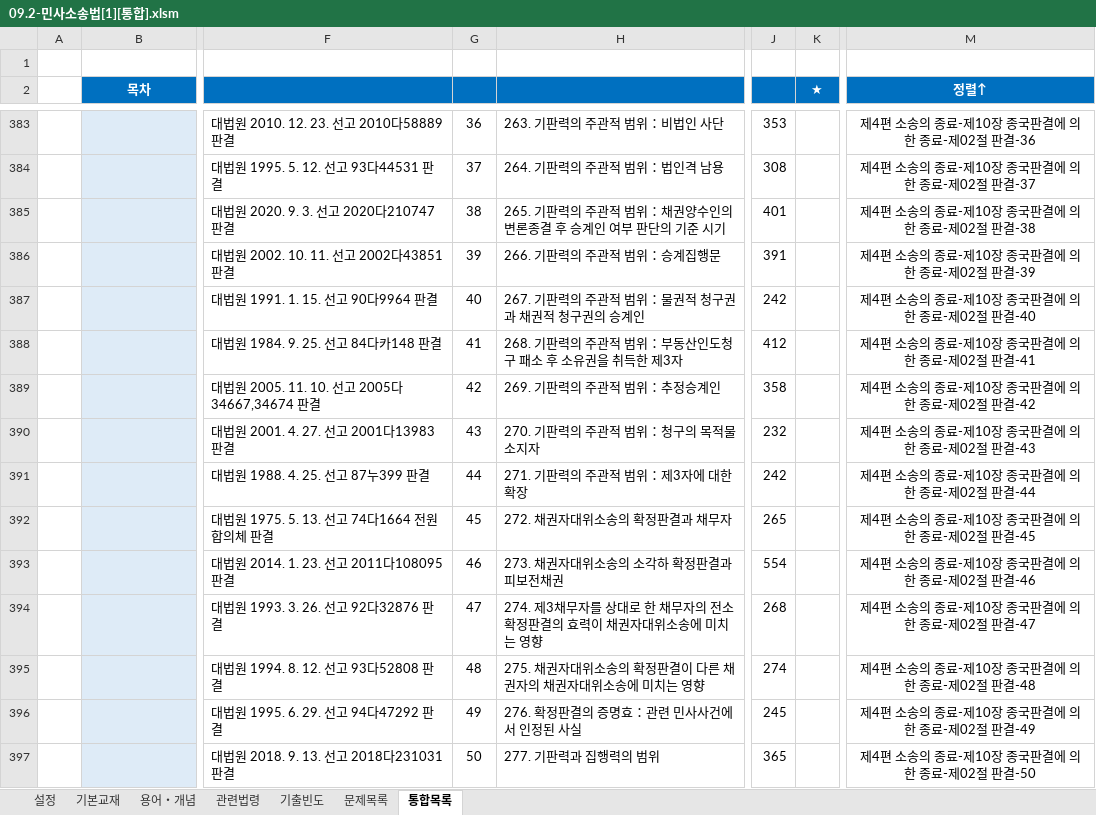
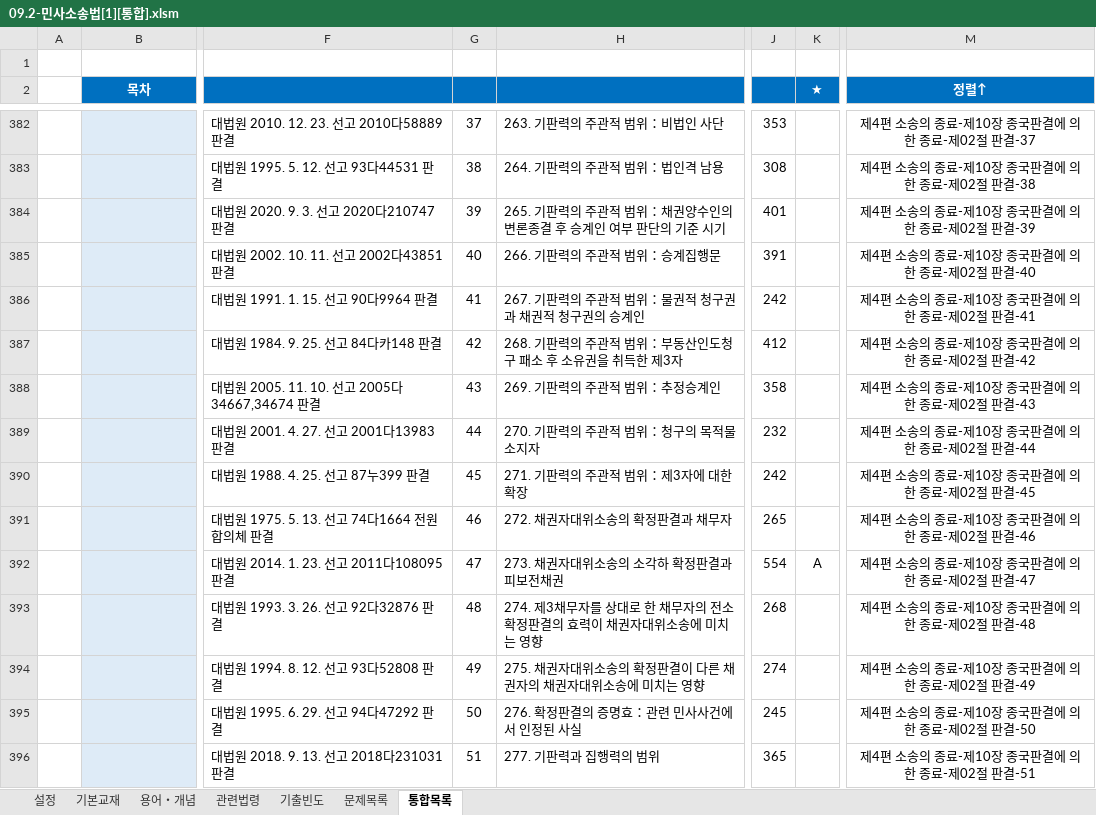
Before and after one commit to aeugo/StudyCPLA, an Excel workbook: 2-04.민사소송법/00.통합/09.2-민사소송법[1][통합].xlsm, sheet 통합목록, drawn as a sheet; only a part is shown, gaps mark what is left out; values as stored, in another font and other column widths than the file's, no borders; conditional formats not drawn; addresses are those after the commit; the diff covers the shown part only; the diff names each change by its address in the sheet, - before the commit and + after, or states it on an @@ line.

```diff
--- a/2-04.민사소송법/00.통합/09.2-민사소송법[1][통합].xlsm (sheet 통합목록)
+++ b/2-04.민사소송법/00.통합/09.2-민사소송법[1][통합].xlsm (sheet 통합목록)
-G382: 36
+G382: 37
-M382 (정렬↑): 제4편 소송의 종료-제10장 종국판결에 의한 종료-제02절 판결-36
+M382 (정렬↑): 제4편 소송의 종료-제10장 종국판결에 의한 종료-제02절 판결-37
-G383: 37
+G383: 38
-M383 (정렬↑): 제4편 소송의 종료-제10장 종국판결에 의한 종료-제02절 판결-37
+M383 (정렬↑): 제4편 소송의 종료-제10장 종국판결에 의한 종료-제02절 판결-38
-G384: 38
+G384: 39
-M384 (정렬↑): 제4편 소송의 종료-제10장 종국판결에 의한 종료-제02절 판결-38
+M384 (정렬↑): 제4편 소송의 종료-제10장 종국판결에 의한 종료-제02절 판결-39
-G385: 39
+G385: 40
-M385 (정렬↑): 제4편 소송의 종료-제10장 종국판결에 의한 종료-제02절 판결-39
+M385 (정렬↑): 제4편 소송의 종료-제10장 종국판결에 의한 종료-제02절 판결-40
-G386: 40
+G386: 41
-M386 (정렬↑): 제4편 소송의 종료-제10장 종국판결에 의한 종료-제02절 판결-40
+M386 (정렬↑): 제4편 소송의 종료-제10장 종국판결에 의한 종료-제02절 판결-41
-G387: 41
+G387: 42
-M387 (정렬↑): 제4편 소송의 종료-제10장 종국판결에 의한 종료-제02절 판결-41
+M387 (정렬↑): 제4편 소송의 종료-제10장 종국판결에 의한 종료-제02절 판결-42
-G388: 42
+G388: 43
-M388 (정렬↑): 제4편 소송의 종료-제10장 종국판결에 의한 종료-제02절 판결-42
+M388 (정렬↑): 제4편 소송의 종료-제10장 종국판결에 의한 종료-제02절 판결-43
-G389: 43
+G389: 44
-M389 (정렬↑): 제4편 소송의 종료-제10장 종국판결에 의한 종료-제02절 판결-43
+M389 (정렬↑): 제4편 소송의 종료-제10장 종국판결에 의한 종료-제02절 판결-44
-G390: 44
+G390: 45
-M390 (정렬↑): 제4편 소송의 종료-제10장 종국판결에 의한 종료-제02절 판결-44
+M390 (정렬↑): 제4편 소송의 종료-제10장 종국판결에 의한 종료-제02절 판결-45
-G391: 45
+G391: 46
-M391 (정렬↑): 제4편 소송의 종료-제10장 종국판결에 의한 종료-제02절 판결-45
+M391 (정렬↑): 제4편 소송의 종료-제10장 종국판결에 의한 종료-제02절 판결-46
-G392: 46
+G392: 47
-K392 (★): (empty)
+K392 (★): A
-M392 (정렬↑): 제4편 소송의 종료-제10장 종국판결에 의한 종료-제02절 판결-46
+M392 (정렬↑): 제4편 소송의 종료-제10장 종국판결에 의한 종료-제02절 판결-47
-G393: 47
+G393: 48
-M393 (정렬↑): 제4편 소송의 종료-제10장 종국판결에 의한 종료-제02절 판결-47
+M393 (정렬↑): 제4편 소송의 종료-제10장 종국판결에 의한 종료-제02절 판결-48
-G394: 48
+G394: 49
-M394 (정렬↑): 제4편 소송의 종료-제10장 종국판결에 의한 종료-제02절 판결-48
+M394 (정렬↑): 제4편 소송의 종료-제10장 종국판결에 의한 종료-제02절 판결-49
-G395: 49
+G395: 50
-M395 (정렬↑): 제4편 소송의 종료-제10장 종국판결에 의한 종료-제02절 판결-49
+M395 (정렬↑): 제4편 소송의 종료-제10장 종국판결에 의한 종료-제02절 판결-50
-G396: 50
+G396: 51
-M396 (정렬↑): 제4편 소송의 종료-제10장 종국판결에 의한 종료-제02절 판결-50
+M396 (정렬↑): 제4편 소송의 종료-제10장 종국판결에 의한 종료-제02절 판결-51
```
Also changed, not shown: 1 added row, 2 removed rows and 81 edited cells elsewhere in this sheet, sheet 문제목록, formulas that keep their value, hidden cells, 36 other files.
